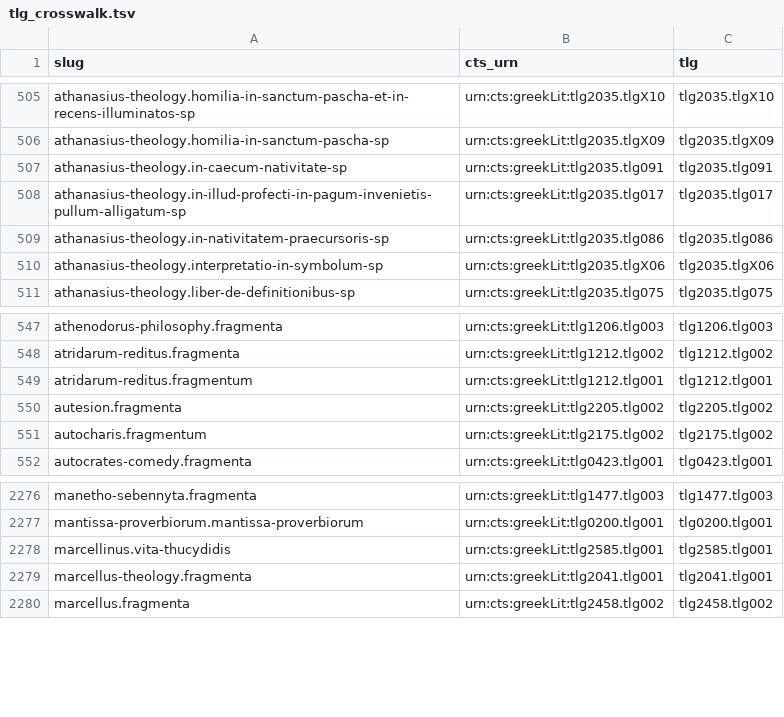
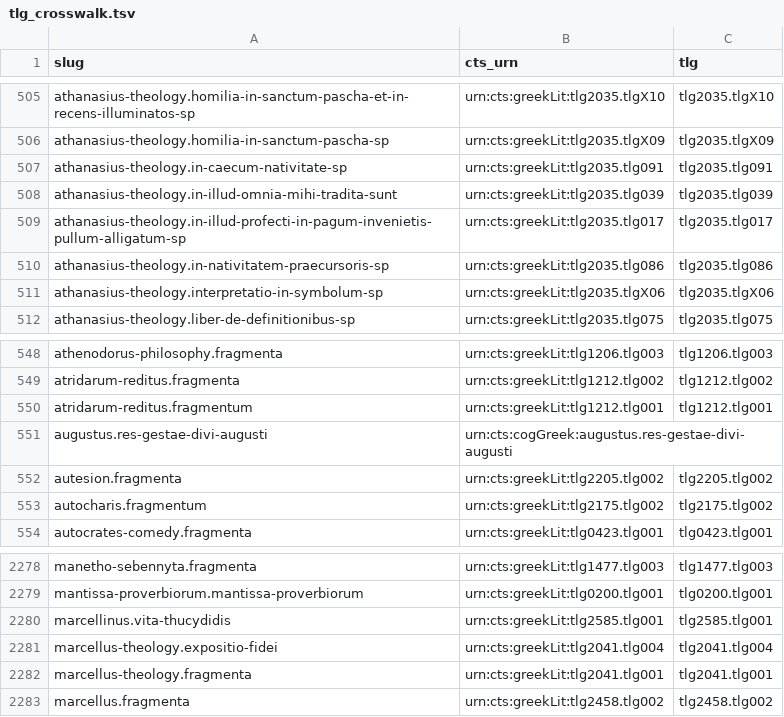
Before and after one commit to open-greek/open-greek-corpus, a TSV file: data/tlg_crosswalk.tsv, drawn as a sheet; only a part is shown, gaps mark what is left out; the diff names each change by its address in the sheet, - before the commit and + after, or states it on an @@ line.

Commit message:
Verify Gutenberg editions and admit three historical Greek works
Identify all 214 pinned GlossAPI Gutenberg documents: 213 Modern Greek compositions or translations are excluded, and Rouse’s 1909 Lucian adaptation remains quarantined. Separately admit three historical originals found in the Gutenberg catalog: Expositio fidei, In illud: Omnia mihi tradita sunt, and the Greek Res gestae divi Augusti, totaling 446 passage records and 5,116 eligible Greek tokens. Addresses #73.

The reproducible intake pins unchanged source editions, compares every eight-word context against all 3,911 existing works, retains notes and critical notation, and records reversible output hashes. Disputed Athanasian and Marcellian attributions remain explicit; unidentified print exemplars are qualified as such. Reader credits and licenses come from their source metadata. Registry, IDs, lexical exports, corpus accounting, and quality reports are rebuilt. Experimental Modern Greek frequencies remain separate.

Validation: 2,678 tests pass, with 12 optional upstream checks skipped. The complete corpus checks, release-identity check, source checksums, and exact undo and replay of all nine admission artifacts pass. The limitations assertions share one full source-audit replay of the immutable snapshot.

```diff
--- a/data/tlg_crosswalk.tsv
+++ b/data/tlg_crosswalk.tsv
+row 508: athanasius-theology.in-illud-omnia-mihi-tradita-sunt | urn:cts:greekLit:tlg2035.tlg039 | tlg2035.tlg039
+row 551: augustus.res-gestae-divi-augusti | urn:cts:cogGreek:augustus.res-gestae-divi-augusti
+row 2281: marcellus-theology.expositio-fidei | urn:cts:greekLit:tlg2041.tlg004 | tlg2041.tlg004
```
Also changed, not shown: 44 other files.
